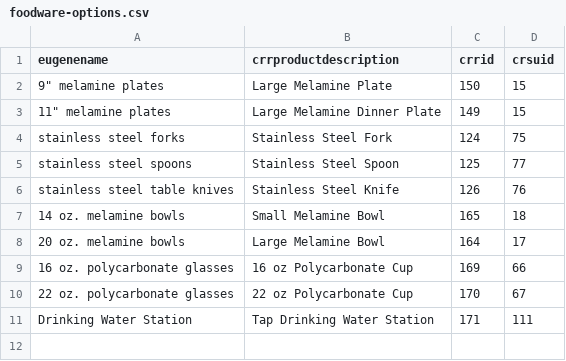
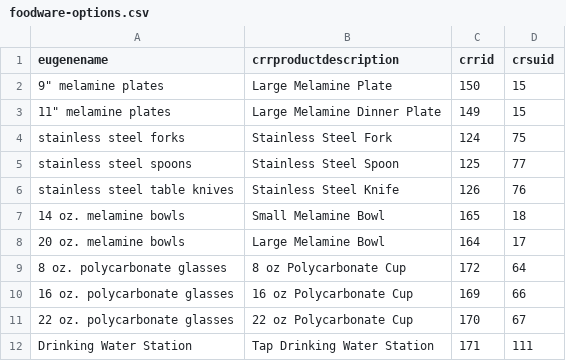
Before and after one commit to derekupstream/chartreuse, a CSV file: lib/inventory/assets/event-foodware/foodware-options.csv, drawn as a sheet.

```diff
--- a/lib/inventory/assets/event-foodware/foodware-options.csv
+++ b/lib/inventory/assets/event-foodware/foodware-options.csv
@@ -8,2 +8,3 @@ stainless steel table knives,Stainless Steel Knife,126,76
 20 oz. melamine bowls,Large Melamine Bowl,164,17
+8 oz. polycarbonate glasses,8 oz Polycarbonate Cup,172,64
 16 oz. polycarbonate glasses,16 oz Polycarbonate Cup,169,66
```
Also changed, not shown: lib/inventory/assets/reusables/reusable-products-data.csv, 2 other files.
